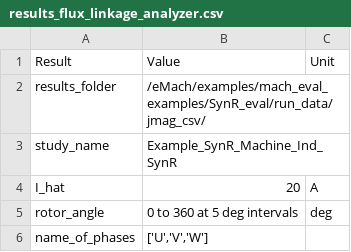
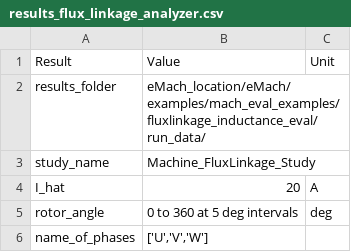
Before and after one commit to Severson-Group/MachEval, a CSV file: docs/source/EM_analyzers/results_flux_linkage_analyzer.csv, drawn as a sheet.

```diff
--- a/docs/source/EM_analyzers/results_flux_linkage_analyzer.csv
+++ b/docs/source/EM_analyzers/results_flux_linkage_analyzer.csv
@@ -1,4 +1,4 @@
 Result,Value,Unit
-results_folder,/eMach/examples/mach_eval_examples/SynR_eval/run_data/jmag_csv/,
-study_name,Example_SynR_Machine_Ind_SynR,
+results_folder,eMach_location/eMach/examples/mach_eval_examples/fluxlinkage_inductance_eval/run_data/,
+study_name,Machine_FluxLinkage_Study,
 I_hat,20,A
```
Also changed, not shown: 12 other files.
